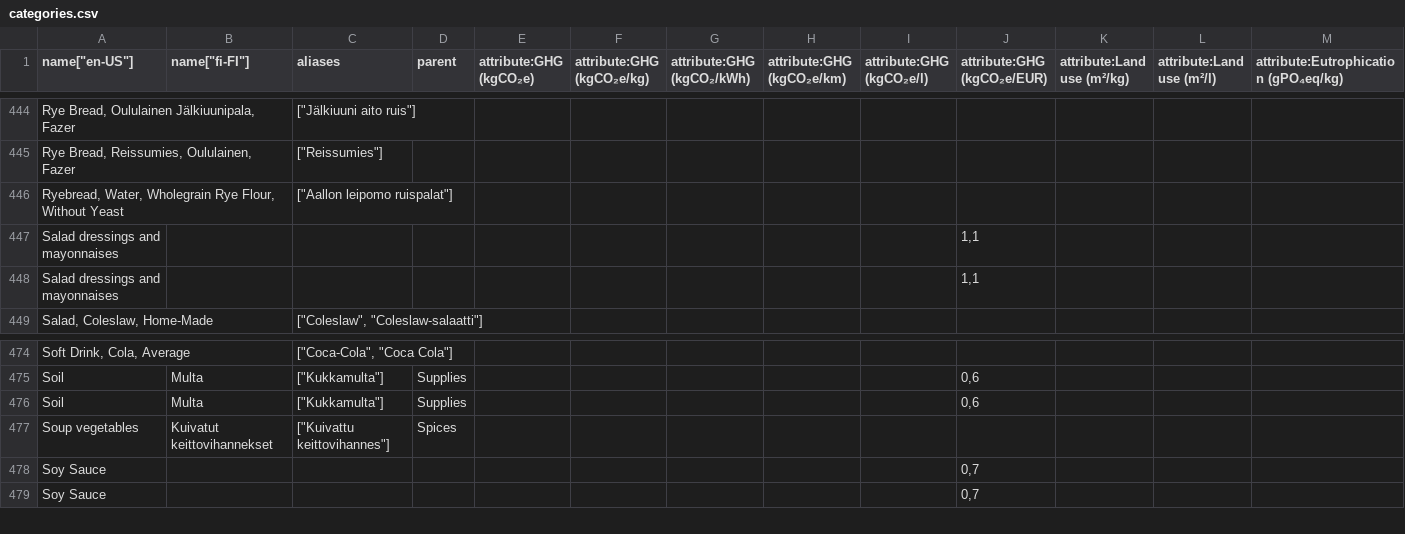
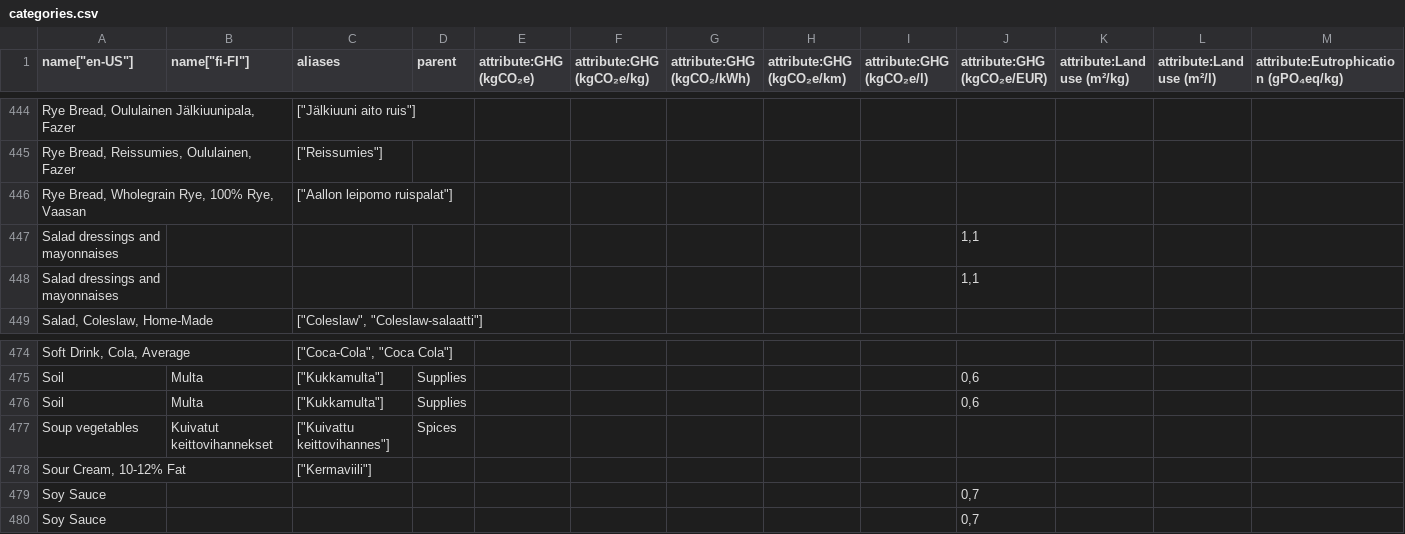
Before and after one commit to torava/pim-api, a CSV file: seeds/categories.csv, drawn as a sheet; only a part is shown, gaps mark what is left out; rows hold the shown columns only; the diff names each change by its address in the sheet, - before the commit and + after, or states it on an @@ line.

Commit message:
Update categories v1.2.3

```diff
--- a/seeds/categories.csv
+++ b/seeds/categories.csv
-A446 (name["en-US"]): Ryebread, Water, Wholegrain Rye Flour, Without Yeast
+A446 (name["en-US"]): Rye Bread, Wholegrain Rye, 100% Rye, Vaasan
+row 478: Sour Cream, 10-12% Fat |  | ["Kermaviili"]
```
Also changed, not shown: 3 other files.
